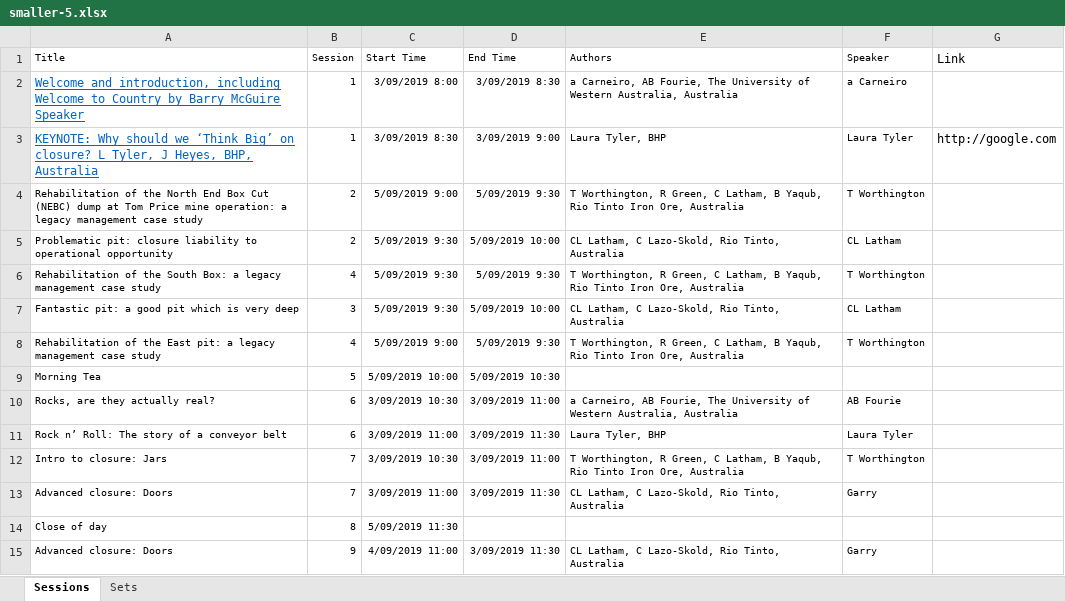
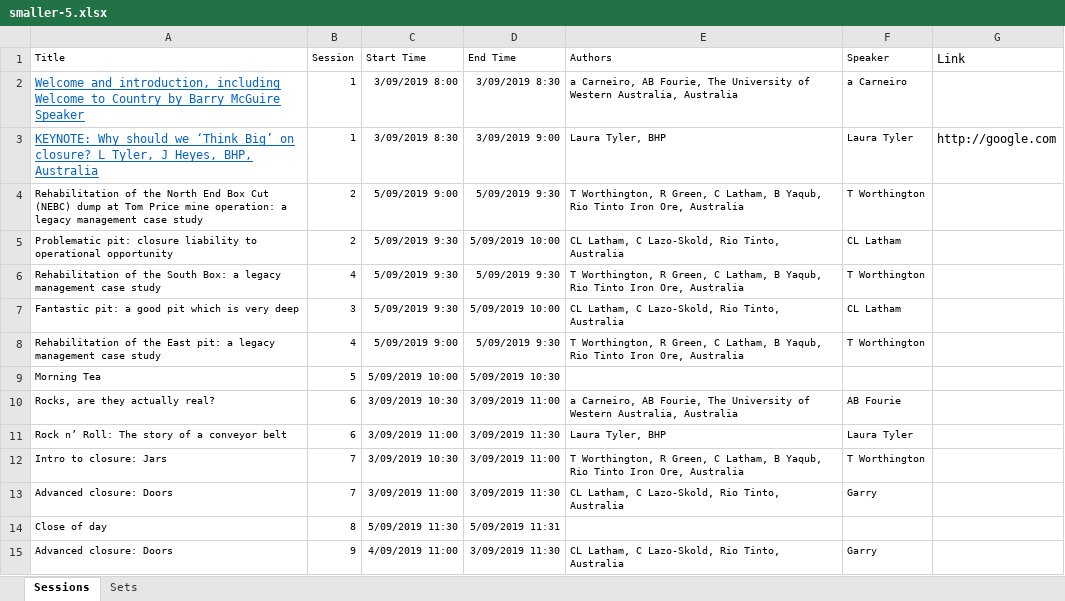
Before and after one commit to eddie-atkinson/CITS3200, an Excel workbook: conference-app/sample programmes/smaller-5.xlsx, sheet Sessions, drawn as a sheet; values as stored, in another font and other column widths than the file's, no borders; the diff names each change by its address in the sheet, - before the commit and + after, or states it on an @@ line.

```diff
--- a/conference-app/sample programmes/smaller-5.xlsx (sheet Sessions)
+++ b/conference-app/sample programmes/smaller-5.xlsx (sheet Sessions)
-D14 (End Time): (empty)
+D14 (End Time): 5/09/2019 11:31
```
Also changed, not shown: sheet Sets, 1 other file.
